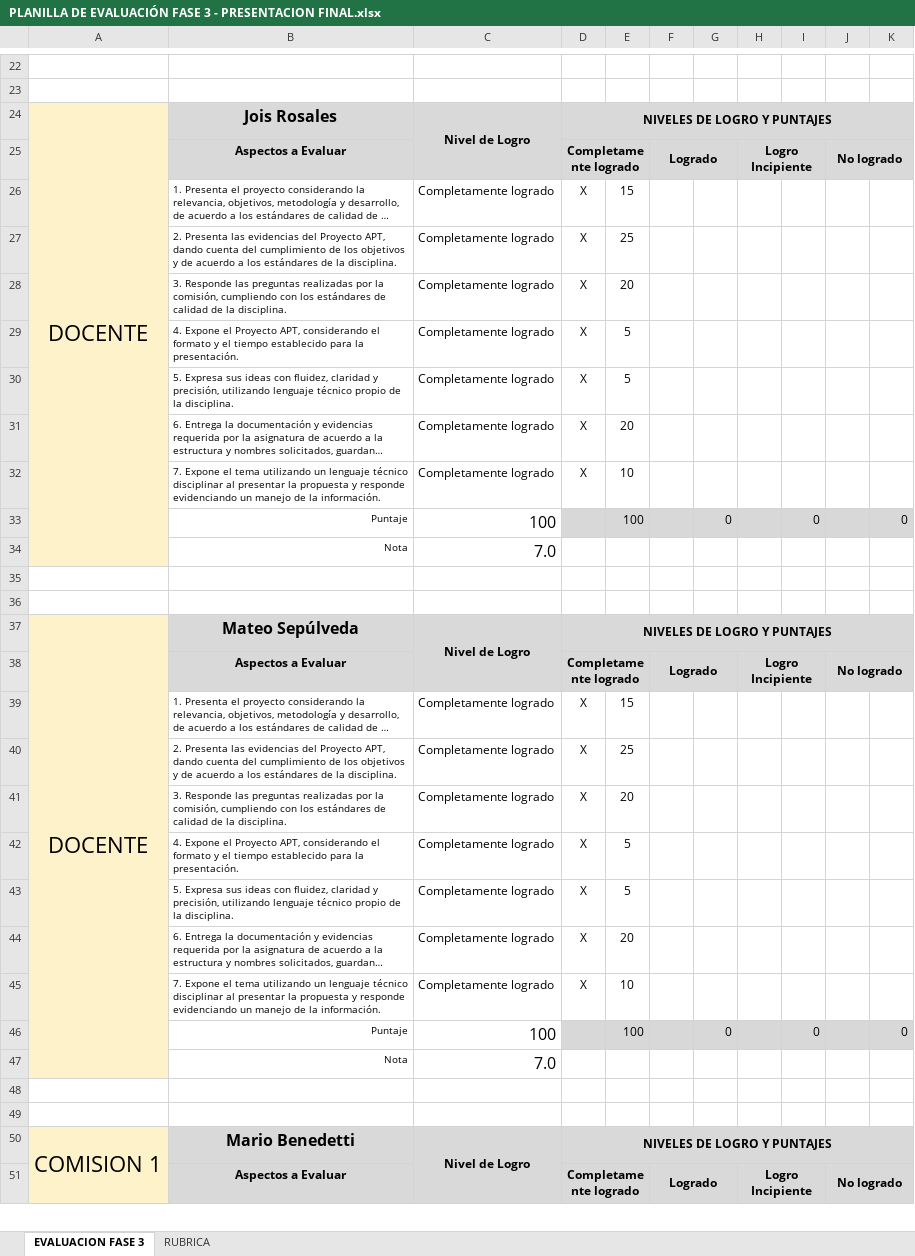
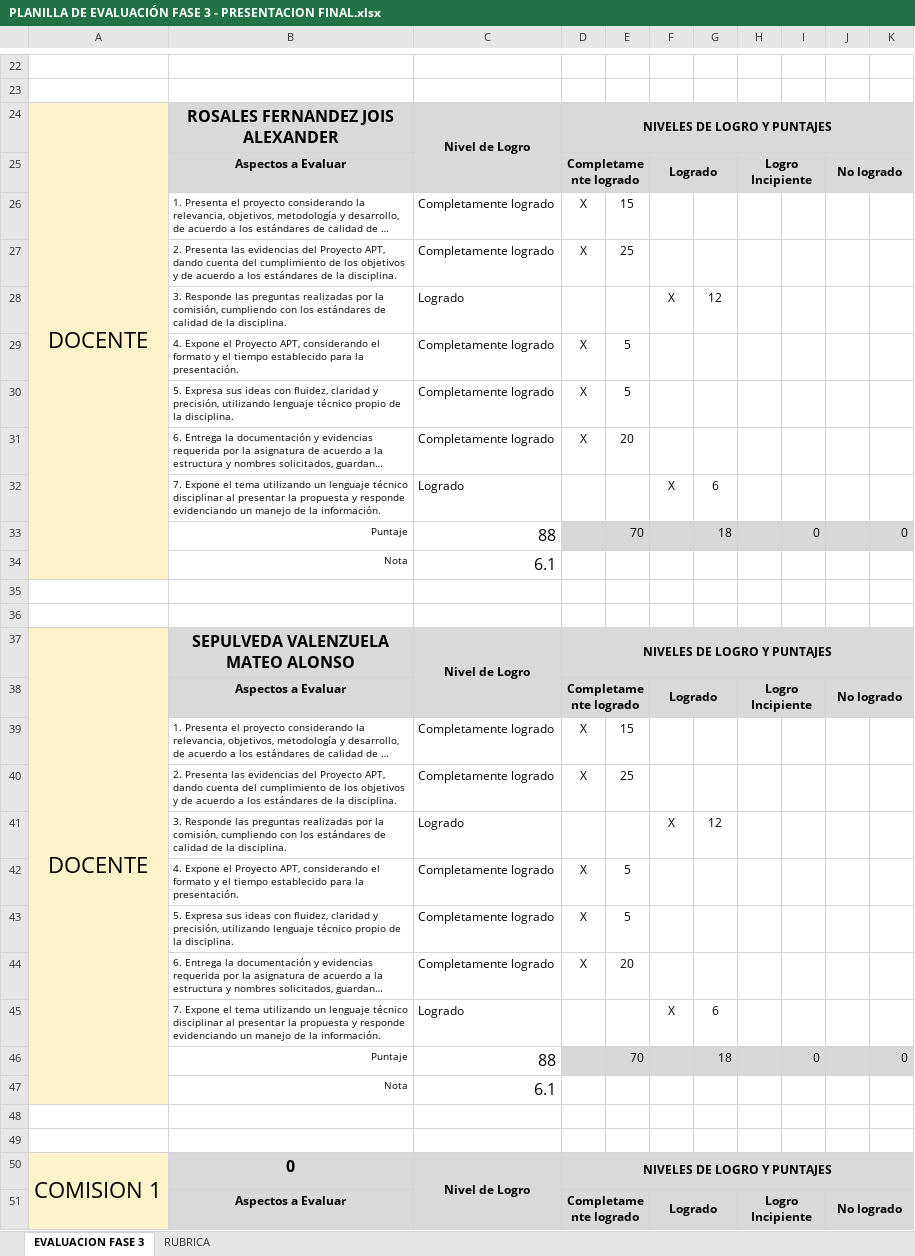
Before and after one commit to vMattS/PawsAtRoute, an Excel workbook: Fase 3/Evidencias Grupales/PLANILLA DE EVALUACIÓN FASE 3 - PRESENTACION FINAL.xlsx, sheet EVALUACION FASE 3, drawn as a sheet; only a part is shown, gaps mark what is left out; long unchanged cells end in …; values as stored, in another font and other column widths than the file's, no borders; conditional formats not drawn; removed rows and columns are numbered as before the commit, all else as after; the diff covers the shown part only; the diff names each change by its address in the sheet, - before the commit and + after, or states it on an @@ line.

Commit message:
Evaluación

```diff
--- a/Fase 3/Evidencias Grupales/PLANILLA DE EVALUACIÓN FASE 3 - PRESENTACION FINAL.xlsx (sheet EVALUACION FASE 3)
+++ b/Fase 3/Evidencias Grupales/PLANILLA DE EVALUACIÓN FASE 3 - PRESENTACION FINAL.xlsx (sheet EVALUACION FASE 3)
-B24: Jois Rosales
+B24: ROSALES FERNANDEZ JOIS ALEXANDER
-row 28:  | 3. Responde las preguntas realizadas por la comisión, cumpliendo con los estándares de calidad de la disciplina. | Completamente logrado | X | 20
+row 28:  | 3. Responde las preguntas realizadas por la comisión, cumpliendo con los estándares de calidad de la disciplina. | Logrado |  |  | X | 12
-row 32:  | 7. Expone el tema utilizando un lenguaje técnico disciplinar al presentar la propuesta y responde evidenciando un manejo de la información. | Completamente logrado | X | 10
-row 33:  | Puntaje | 100 |  | 100 |  | 0 |  | 0 |  | 0
-row 34:  | Nota | 7.0
+row 32:  | 7. Expone el tema utilizando un lenguaje técnico disciplinar al presentar la propuesta y responde evidenciando un manejo de la información. | Logrado |  |  | X | 6
+row 33:  | Puntaje | 88 |  | 70 |  | 18 |  | 0 |  | 0
+row 34:  | Nota | 6.1
-B37: Mateo Sepúlveda
+B37: SEPULVEDA VALENZUELA MATEO ALONSO
-row 41:  | 3. Responde las preguntas realizadas por la comisión, cumpliendo con los estándares de calidad de la disciplina. | Completamente logrado | X | 20
+row 41:  | 3. Responde las preguntas realizadas por la comisión, cumpliendo con los estándares de calidad de la disciplina. | Logrado |  |  | X | 12
-row 45:  | 7. Expone el tema utilizando un lenguaje técnico disciplinar al presentar la propuesta y responde evidenciando un manejo de la información. | Completamente logrado | X | 10
-row 46:  | Puntaje | 100 |  | 100 |  | 0 |  | 0 |  | 0
-row 47:  | Nota | 7.0
+row 45:  | 7. Expone el tema utilizando un lenguaje técnico disciplinar al presentar la propuesta y responde evidenciando un manejo de la información. | Logrado |  |  | X | 6
+row 46:  | Puntaje | 88 |  | 70 |  | 18 |  | 0 |  | 0
+row 47:  | Nota | 6.1
-A50:A60 merged
+A50:A60 merged
-B50: Mario Benedetti
+B50: 0
```
Also changed, not shown: 5 added rows, 31 removed rows, 16 edited cells and cell formats elsewhere in this sheet.
